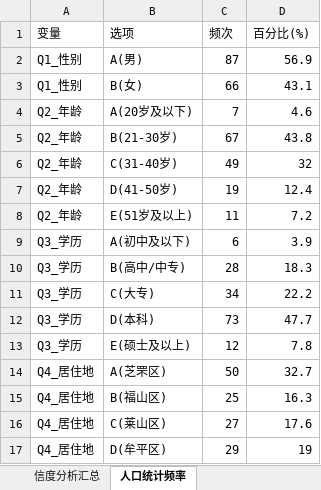
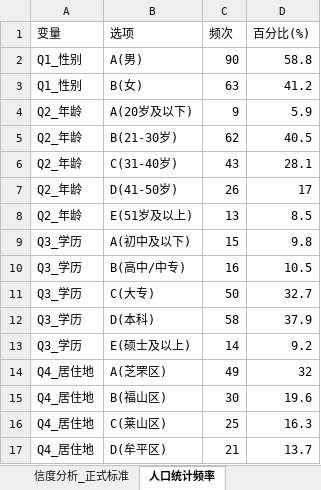
Before and after one commit to via-zy/SEM-fsQCA, an Excel workbook: 预调研数据_153份.xlsx, sheet 人口统计频率, drawn as a sheet; only a part is shown; values as stored, in another font and other column widths than the file's, no borders; the diff covers the shown part only; the diff names each change by its address in the sheet, - before the commit and + after, or states it on an @@ line.

```diff
--- a/预调研数据_153份.xlsx (sheet 人口统计频率)
+++ b/预调研数据_153份.xlsx (sheet 人口统计频率)
-sheet tab: 信度分析汇总
+sheet tab: 信度分析_正式标准
-C2 (频次): 87
+C2 (频次): 90
-D2 (百分比(%)): 56.9
+D2 (百分比(%)): 58.8
-C3 (频次): 66
+C3 (频次): 63
-D3 (百分比(%)): 43.1
+D3 (百分比(%)): 41.2
-C4 (频次): 7
+C4 (频次): 9
-D4 (百分比(%)): 4.6
+D4 (百分比(%)): 5.9
-C5 (频次): 67
+C5 (频次): 62
-D5 (百分比(%)): 43.8
+D5 (百分比(%)): 40.5
-C6 (频次): 49
+C6 (频次): 43
-D6 (百分比(%)): 32
+D6 (百分比(%)): 28.1
-C7 (频次): 19
+C7 (频次): 26
-D7 (百分比(%)): 12.4
+D7 (百分比(%)): 17
-C8 (频次): 11
+C8 (频次): 13
-D8 (百分比(%)): 7.2
+D8 (百分比(%)): 8.5
-C9 (频次): 6
+C9 (频次): 15
-D9 (百分比(%)): 3.9
+D9 (百分比(%)): 9.8
-C10 (频次): 28
+C10 (频次): 16
-D10 (百分比(%)): 18.3
+D10 (百分比(%)): 10.5
-C11 (频次): 34
+C11 (频次): 50
-D11 (百分比(%)): 22.2
+D11 (百分比(%)): 32.7
-C12 (频次): 73
+C12 (频次): 58
-D12 (百分比(%)): 47.7
+D12 (百分比(%)): 37.9
-C13 (频次): 12
+C13 (频次): 14
-D13 (百分比(%)): 7.8
+D13 (百分比(%)): 9.2
-C14 (频次): 50
+C14 (频次): 49
-D14 (百分比(%)): 32.7
+D14 (百分比(%)): 32
-C15 (频次): 25
+C15 (频次): 30
-D15 (百分比(%)): 16.3
+D15 (百分比(%)): 19.6
-C16 (频次): 27
+C16 (频次): 25
-D16 (百分比(%)): 17.6
+D16 (百分比(%)): 16.3
-C17 (频次): 29
+C17 (频次): 21
-D17 (百分比(%)): 19
+D17 (百分比(%)): 13.7
```
Also changed, not shown: 22 edited cells elsewhere in this sheet, sheet 原始数据, sheet 量表数据_SPSS用, sheet 信度分析_正式标准.
